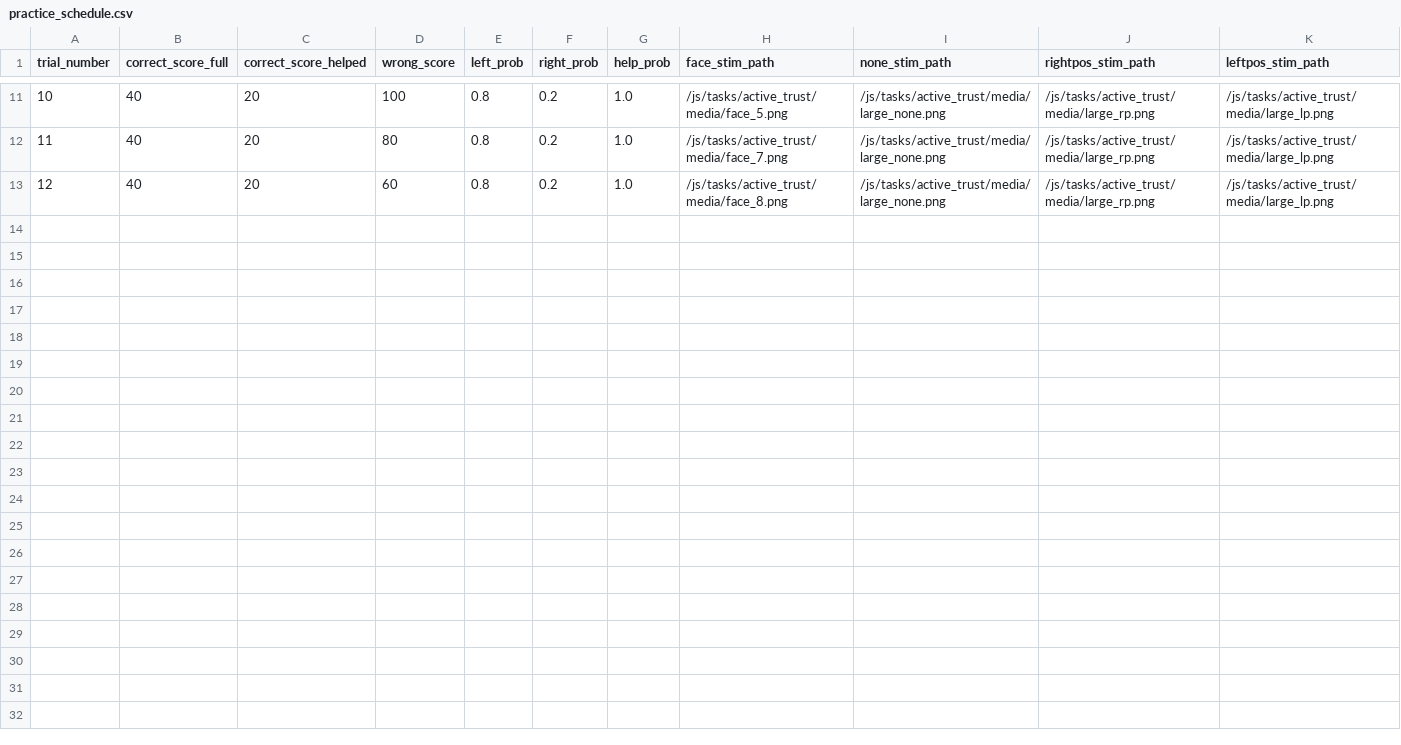
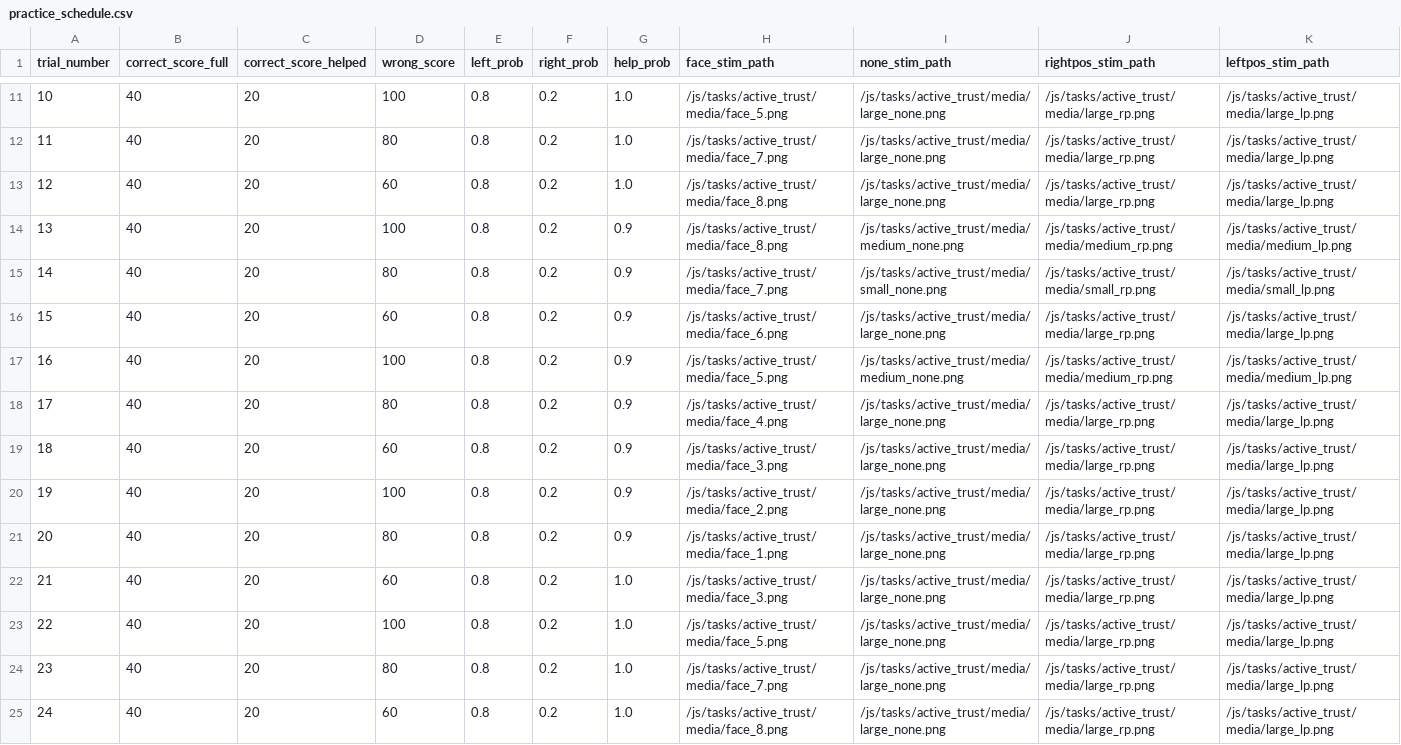
Before and after one commit to laureate-institute-for-brain-research/StimToolOnline, a CSV file: public/js/tasks/active_trust/practice_schedule.csv, drawn as a sheet; only a part is shown, gaps mark what is left out; rows hold the shown columns only; the diff names each change by its address in the sheet, - before the commit and + after, or states it on an @@ line.

Commit message:
Trust: Implemented block count and logic.

```diff
--- a/public/js/tasks/active_trust/practice_schedule.csv
+++ b/public/js/tasks/active_trust/practice_schedule.csv
+row 14: 13 | 40 | 20 | 100 | 0.8 | 0.2 | 0.9 | /js/tasks/active_trust/media/face_8.png | /js/tasks/active_trust/media/medium_none.png | /js/tasks/active_trust/media/medium_rp.png | /js/tasks/active_trust/media/medium_lp.png
+row 15: 14 | 40 | 20 | 80 | 0.8 | 0.2 | 0.9 | /js/tasks/active_trust/media/face_7.png | /js/tasks/active_trust/media/small_none.png | /js/tasks/active_trust/media/small_rp.png | /js/tasks/active_trust/media/small_lp.png
+row 16: 15 | 40 | 20 | 60 | 0.8 | 0.2 | 0.9 | /js/tasks/active_trust/media/face_6.png | /js/tasks/active_trust/media/large_none.png | /js/tasks/active_trust/media/large_rp.png | /js/tasks/active_trust/media/large_lp.png
+row 17: 16 | 40 | 20 | 100 | 0.8 | 0.2 | 0.9 | /js/tasks/active_trust/media/face_5.png | /js/tasks/active_trust/media/medium_none.png | /js/tasks/active_trust/media/medium_rp.png | /js/tasks/active_trust/media/medium_lp.png
+row 18: 17 | 40 | 20 | 80 | 0.8 | 0.2 | 0.9 | /js/tasks/active_trust/media/face_4.png | /js/tasks/active_trust/media/large_none.png | /js/tasks/active_trust/media/large_rp.png | /js/tasks/active_trust/media/large_lp.png
+row 19: 18 | 40 | 20 | 60 | 0.8 | 0.2 | 0.9 | /js/tasks/active_trust/media/face_3.png | /js/tasks/active_trust/media/large_none.png | /js/tasks/active_trust/media/large_rp.png | /js/tasks/active_trust/media/large_lp.png
+row 20: 19 | 40 | 20 | 100 | 0.8 | 0.2 | 0.9 | /js/tasks/active_trust/media/face_2.png | /js/tasks/active_trust/media/large_none.png | /js/tasks/active_trust/media/large_rp.png | /js/tasks/active_trust/media/large_lp.png
+row 21: 20 | 40 | 20 | 80 | 0.8 | 0.2 | 0.9 | /js/tasks/active_trust/media/face_1.png | /js/tasks/active_trust/media/large_none.png | /js/tasks/active_trust/media/large_rp.png | /js/tasks/active_trust/media/large_lp.png
+row 22: 21 | 40 | 20 | 60 | 0.8 | 0.2 | 1.0 | /js/tasks/active_trust/media/face_3.png | /js/tasks/active_trust/media/large_none.png | /js/tasks/active_trust/media/large_rp.png | /js/tasks/active_trust/media/large_lp.png
+row 23: 22 | 40 | 20 | 100 | 0.8 | 0.2 | 1.0 | /js/tasks/active_trust/media/face_5.png | /js/tasks/active_trust/media/large_none.png | /js/tasks/active_trust/media/large_rp.png | /js/tasks/active_trust/media/large_lp.png
+row 24: 23 | 40 | 20 | 80 | 0.8 | 0.2 | 1.0 | /js/tasks/active_trust/media/face_7.png | /js/tasks/active_trust/media/large_none.png | /js/tasks/active_trust/media/large_rp.png | /js/tasks/active_trust/media/large_lp.png
+row 25: 24 | 40 | 20 | 60 | 0.8 | 0.2 | 1.0 | /js/tasks/active_trust/media/face_8.png | /js/tasks/active_trust/media/large_none.png | /js/tasks/active_trust/media/large_rp.png | /js/tasks/active_trust/media/large_lp.png
```
Also changed, not shown: 2 other files.
